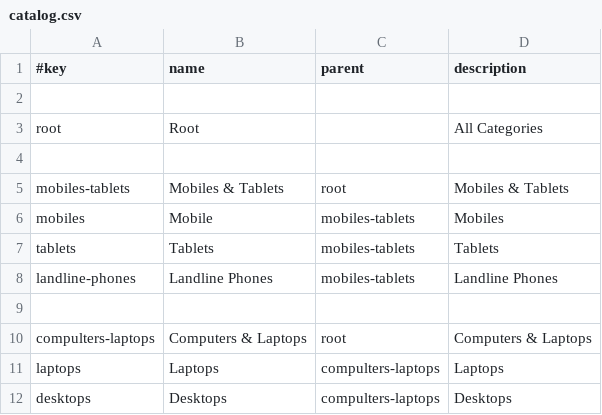
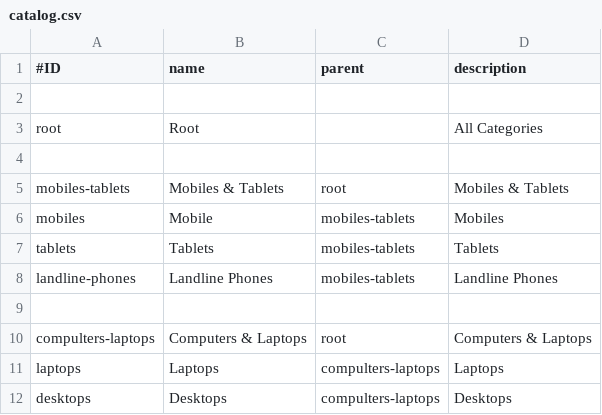
Before and after one commit to DienNM/HTMLCrawler, a CSV file: HTMLCrawlerV2/data/import/catalog.csv, drawn as a sheet.

```diff
--- a/HTMLCrawlerV2/data/import/catalog.csv
+++ b/HTMLCrawlerV2/data/import/catalog.csv
@@ -1,2 +1,2 @@
-#key|name|parent|description
+#ID|name|parent|description
 
```
Also changed, not shown: 1 other file.
